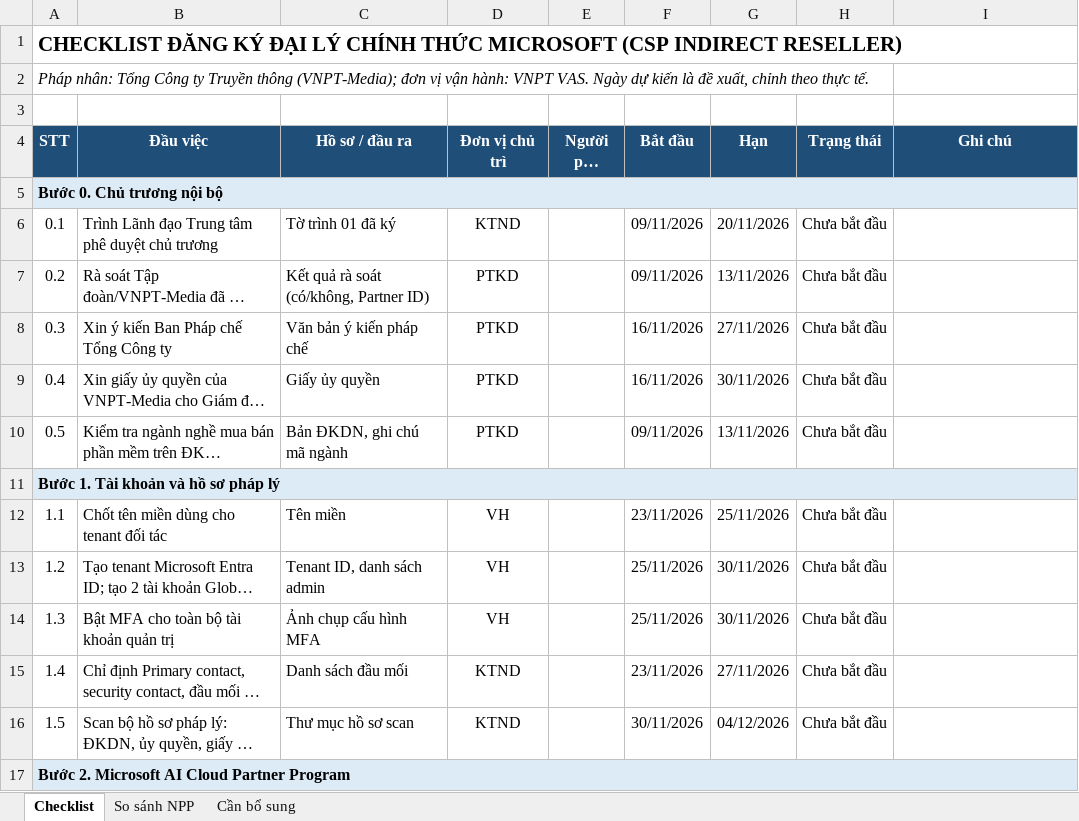
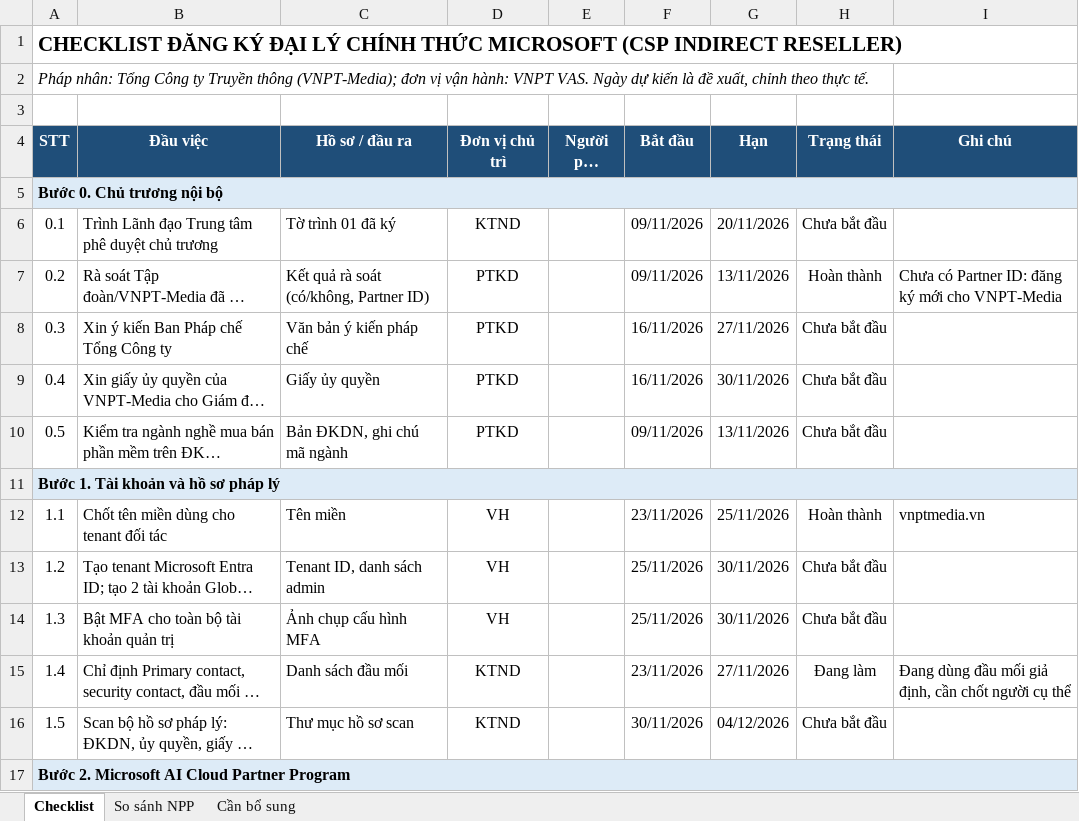
Before and after one commit to huytrungyb-oss/PST, an Excel workbook: microsoft-csp/03-Checklist-ho-so-Microsoft-CSP.xlsx, sheet Checklist, drawn as a sheet; only a part is shown; long unchanged cells end in …; values as stored, in another font and other column widths than the file's, no borders; conditional formats not drawn; the diff names each change by its address in the sheet, - before the commit and + after, or states it on an @@ line.

```diff
--- a/microsoft-csp/03-Checklist-ho-so-Microsoft-CSP.xlsx (sheet Checklist)
+++ b/microsoft-csp/03-Checklist-ho-so-Microsoft-CSP.xlsx (sheet Checklist)
-H7 (Trạng thái): Chưa bắt đầu
+H7 (Trạng thái): Hoàn thành
-I7 (Ghi chú): (empty)
+I7 (Ghi chú): Chưa có Partner ID: đăng ký mới cho VNPT-Media
-H12 (Trạng thái): Chưa bắt đầu
+H12 (Trạng thái): Hoàn thành
-I12 (Ghi chú): (empty)
+I12 (Ghi chú): vnptmedia.vn
-H15 (Trạng thái): Chưa bắt đầu
+H15 (Trạng thái): Đang làm
-I15 (Ghi chú): (empty)
+I15 (Ghi chú): Đang dùng đầu mối giả định, cần chốt người cụ thể
```
Also changed, not shown: sheet Cần bổ sung, 4 other files.
